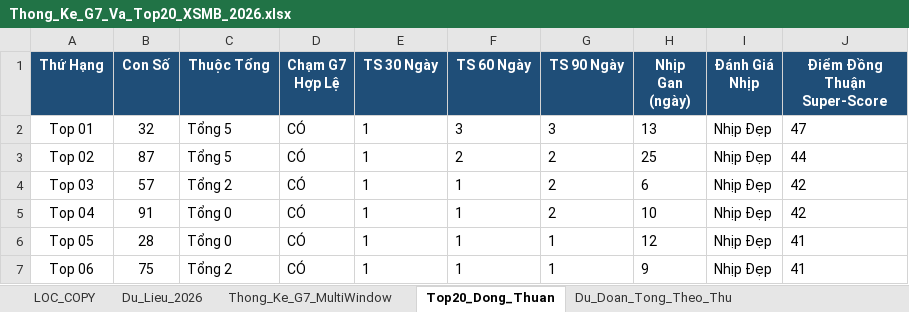
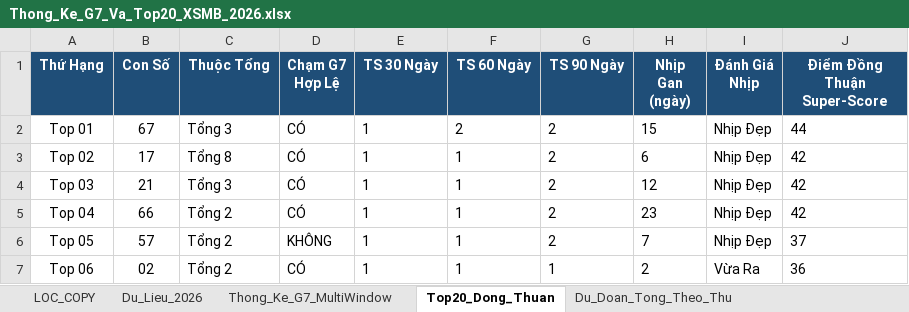
Before and after one commit to happiness2286-dot/67up97, an Excel workbook: Thong_Ke_G7_Va_Top20_XSMB_2026.xlsx, sheet Top20_Dong_Thuan, drawn as a sheet; only a part is shown; values as stored, in another font and other column widths than the file's, no borders; the diff covers the shown part only; the diff names each change by its address in the sheet, - before the commit and + after, or states it on an @@ line.

```diff
--- a/Thong_Ke_G7_Va_Top20_XSMB_2026.xlsx (sheet Top20_Dong_Thuan)
+++ b/Thong_Ke_G7_Va_Top20_XSMB_2026.xlsx (sheet Top20_Dong_Thuan)
-B2 (Con Số): 32
+B2 (Con Số): 67
-C2 (Thuộc Tổng): Tổng 5
+C2 (Thuộc Tổng): Tổng 3
-F2 (TS 60 Ngày): 3
+F2 (TS 60 Ngày): 2
-G2 (TS 90 Ngày): 3
+G2 (TS 90 Ngày): 2
-H2 (Nhịp Gan (ngày)): 13
+H2 (Nhịp Gan (ngày)): 15
-J2 (Điểm Đồng Thuận Super-Score): 47
+J2 (Điểm Đồng Thuận Super-Score): 44
-B3 (Con Số): 87
+B3 (Con Số): 17
-C3 (Thuộc Tổng): Tổng 5
+C3 (Thuộc Tổng): Tổng 8
-F3 (TS 60 Ngày): 2
+F3 (TS 60 Ngày): 1
-H3 (Nhịp Gan (ngày)): 25
+H3 (Nhịp Gan (ngày)): 6
-J3 (Điểm Đồng Thuận Super-Score): 44
+J3 (Điểm Đồng Thuận Super-Score): 42
-B4 (Con Số): 57
+B4 (Con Số): 21
-C4 (Thuộc Tổng): Tổng 2
+C4 (Thuộc Tổng): Tổng 3
-H4 (Nhịp Gan (ngày)): 6
+H4 (Nhịp Gan (ngày)): 12
-B5 (Con Số): 91
+B5 (Con Số): 66
-C5:C6 (Thuộc Tổng): Tổng 0
+C5:C6 (Thuộc Tổng): Tổng 2
-H5 (Nhịp Gan (ngày)): 10
+H5 (Nhịp Gan (ngày)): 23
-B6 (Con Số): 28
+B6 (Con Số): 57
-D6 (Chạm G7 Hợp Lệ): CÓ
+D6 (Chạm G7 Hợp Lệ): KHÔNG
-G6 (TS 90 Ngày): 1
+G6 (TS 90 Ngày): 2
-H6 (Nhịp Gan (ngày)): 12
+H6 (Nhịp Gan (ngày)): 7
-J6 (Điểm Đồng Thuận Super-Score): 41
+J6 (Điểm Đồng Thuận Super-Score): 37
-B7 (Con Số): 75
+B7 (Con Số): 02
-H7 (Nhịp Gan (ngày)): 9
+H7 (Nhịp Gan (ngày)): 2
-I7 (Đánh Giá Nhịp): Nhịp Đẹp
+I7 (Đánh Giá Nhịp): Vừa Ra
-J7 (Điểm Đồng Thuận Super-Score): 41
+J7 (Điểm Đồng Thuận Super-Score): 36
```
Also changed, not shown: 80 edited cells elsewhere in this sheet, sheet Lich_Su_Nuoi_Khung_3Ngay, sheet Dan_Ha_So_Nhip_Vang, sheet Thong_Ke_Nang_Cao_G7, sheet Du_Lieu_2026, sheet Du_Doan_Tong_Theo_Thu, sheet Thong_Ke_Dau_Duoi, 2 more sheets, 6 other files.
